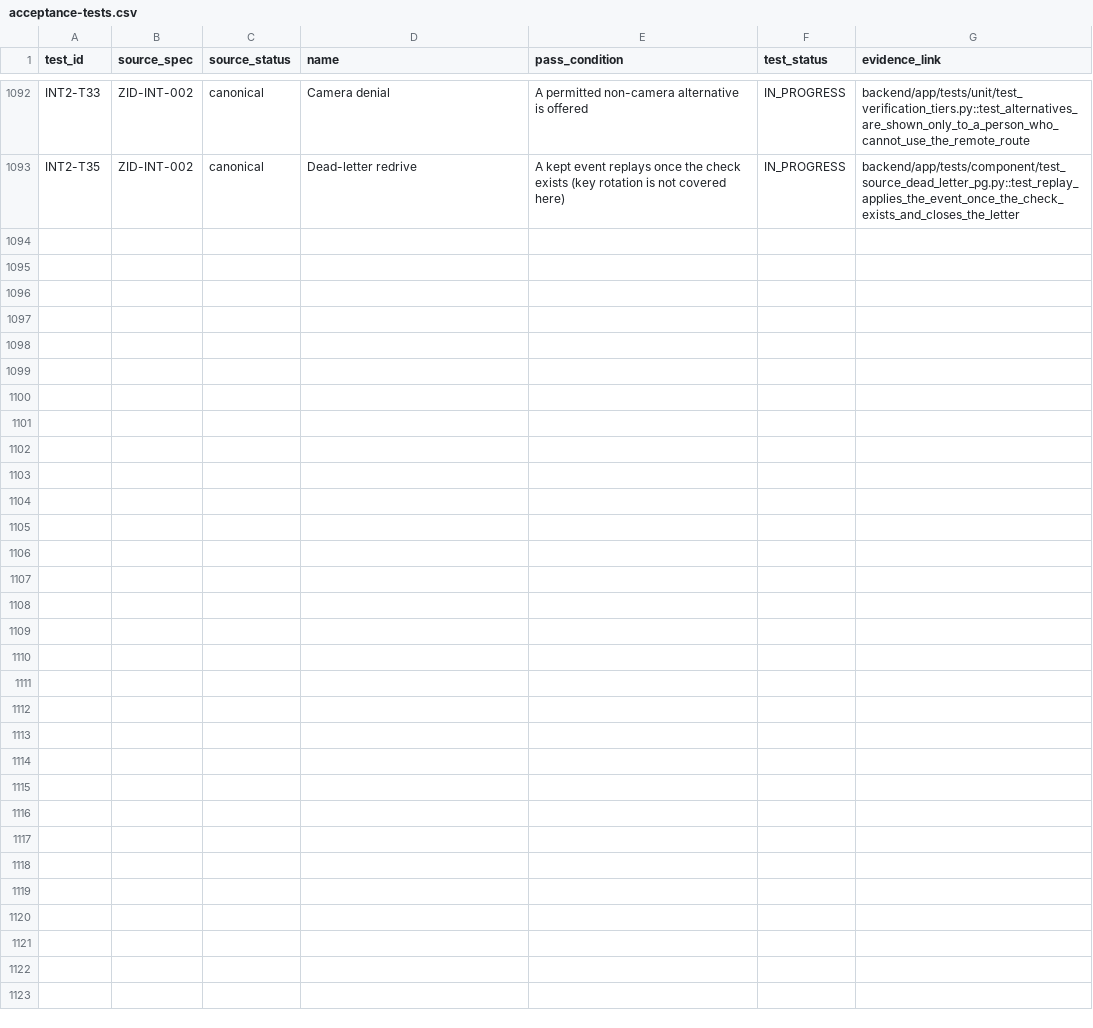
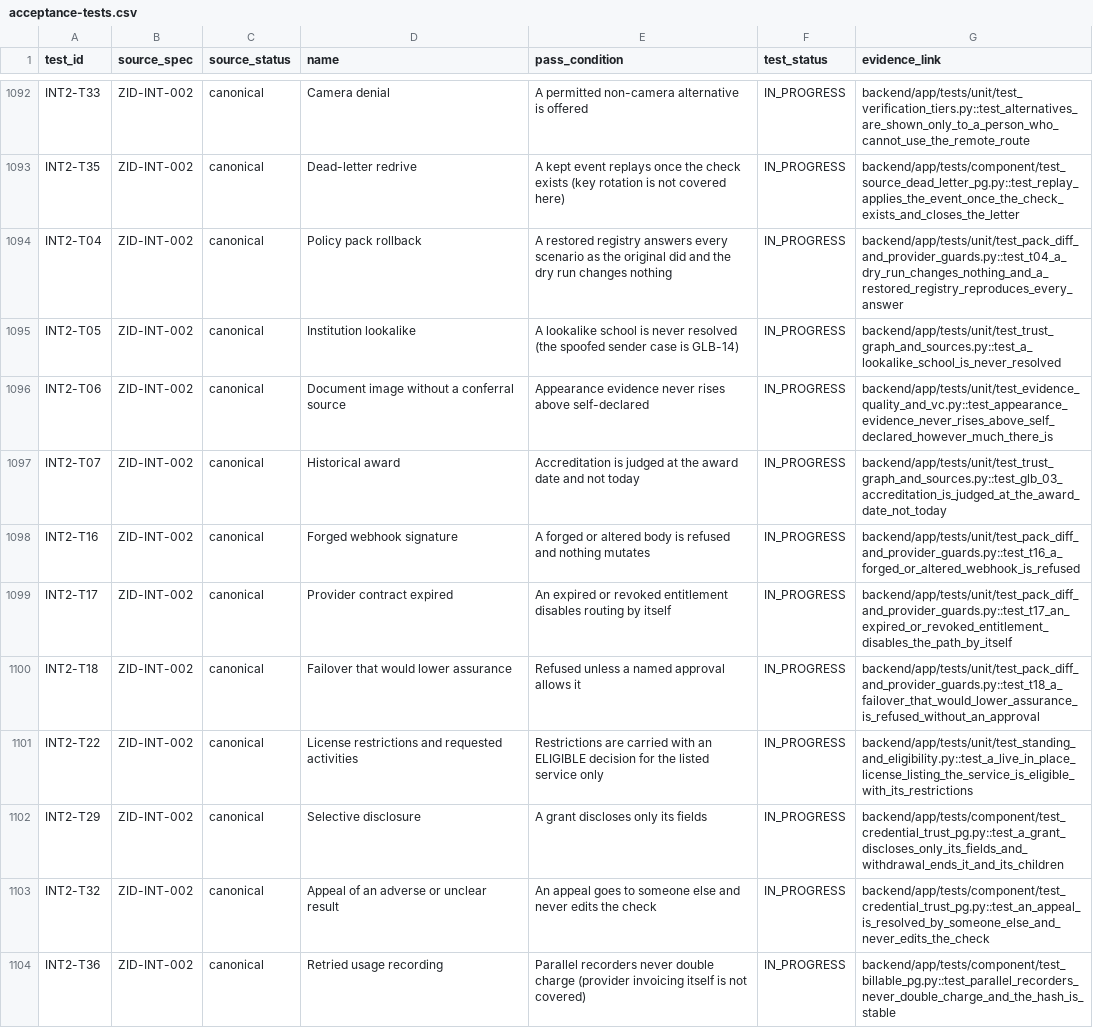
Before and after one commit to ZoikoGroup/zoiko-id-platform-new, a CSV file: docs/traceability/acceptance-tests.csv, drawn as a sheet; only a part is shown, gaps mark what is left out.

```diff
--- a/docs/traceability/acceptance-tests.csv
+++ b/docs/traceability/acceptance-tests.csv
@@ -1093 +1093,12 @@ INT2-T33,ZID-INT-002,canonical,Camera denial,A permitted non-camera alternative
 INT2-T35,ZID-INT-002,canonical,Dead-letter redrive,A kept event replays once the check exists (key rotation is not covered here),IN_PROGRESS,backend/app/tests/component/test_source_dead_letter_pg.py::test_replay_applies_the_event_once_the_check_exists_and_closes_the_letter
+INT2-T04,ZID-INT-002,canonical,Policy pack rollback,A restored registry answers every scenario as the original did and the dry run changes nothing,IN_PROGRESS,backend/app/tests/unit/test_pack_diff_and_provider_guards.py::test_t04_a_dry_run_changes_nothing_and_a_restored_registry_reproduces_every_answer
+INT2-T05,ZID-INT-002,canonical,Institution lookalike,A lookalike school is never resolved (the spoofed sender case is GLB-14),IN_PROGRESS,backend/app/tests/unit/test_trust_graph_and_sources.py::test_a_lookalike_school_is_never_resolved
+INT2-T06,ZID-INT-002,canonical,Document image without a conferral source,Appearance evidence never rises above self-declared,IN_PROGRESS,backend/app/tests/unit/test_evidence_quality_and_vc.py::test_appearance_evidence_never_rises_above_self_declared_however_much_there_is
+INT2-T07,ZID-INT-002,canonical,Historical award,Accreditation is judged at the award date and not today,IN_PROGRESS,backend/app/tests/unit/test_trust_graph_and_sources.py::test_glb_03_accreditation_is_judged_at_the_award_date_not_today
+INT2-T16,ZID-INT-002,canonical,Forged webhook signature,A forged or altered body is refused and nothing mutates,IN_PROGRESS,backend/app/tests/unit/test_pack_diff_and_provider_guards.py::test_t16_a_forged_or_altered_webhook_is_refused
+INT2-T17,ZID-INT-002,canonical,Provider contract expired,An expired or revoked entitlement disables routing by itself,IN_PROGRESS,backend/app/tests/unit/test_pack_diff_and_provider_guards.py::test_t17_an_expired_or_revoked_entitlement_disables_the_path_by_itself
+INT2-T18,ZID-INT-002,canonical,Failover that would lower assurance,Refused unless a named approval allows it,IN_PROGRESS,backend/app/tests/unit/test_pack_diff_and_provider_guards.py::test_t18_a_failover_that_would_lower_assurance_is_refused_without_an_approval
+INT2-T22,ZID-INT-002,canonical,License restrictions and requested activities,Restrictions are carried with an ELIGIBLE decision for the listed service only,IN_PROGRESS,backend/app/tests/unit/test_standing_and_eligibility.py::test_a_live_in_place_license_listing_the_service_is_eligible_with_its_restrictions
+INT2-T29,ZID-INT-002,canonical,Selective disclosure,A grant discloses only its fields,IN_PROGRESS,backend/app/tests/component/test_credential_trust_pg.py::test_a_grant_discloses_only_its_fields_and_withdrawal_ends_it_and_its_children
+INT2-T32,ZID-INT-002,canonical,Appeal of an adverse or unclear result,An appeal goes to someone else and never edits the check,IN_PROGRESS,backend/app/tests/component/test_credential_trust_pg.py::test_an_appeal_is_resolved_by_someone_else_and_never_edits_the_check
+INT2-T36,ZID-INT-002,canonical,Retried usage recording,Parallel recorders never double charge (provider invoicing itself is not covered),IN_PROGRESS,backend/app/tests/component/test_billable_pg.py::test_parallel_recorders_never_double_charge_and_the_hash_is_stable
```
Also changed, not shown: 18 other files.
